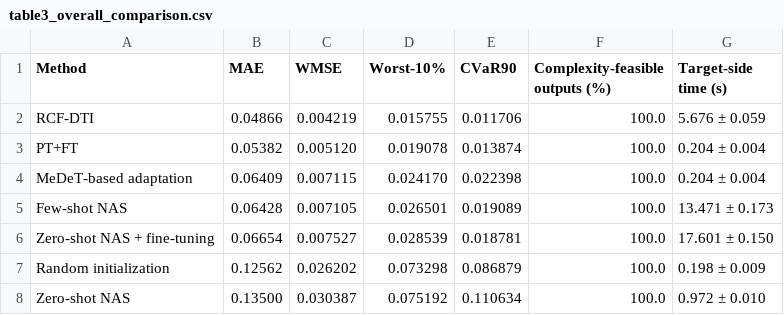
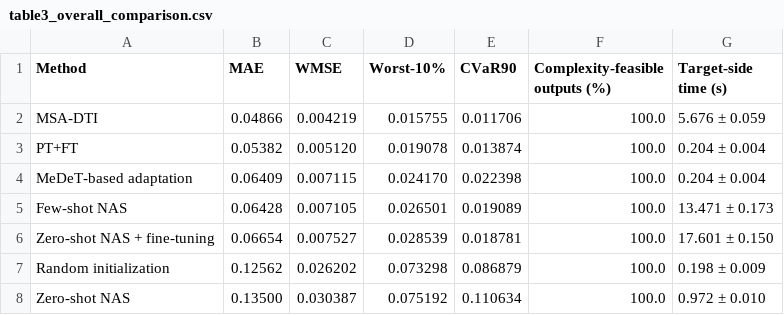
Before and after one commit to w924871681/paper-code-DT-Twin, a CSV file: results/figure_data/table3_overall_comparison.csv, drawn as a sheet.

```diff
--- a/results/figure_data/table3_overall_comparison.csv
+++ b/results/figure_data/table3_overall_comparison.csv
@@ -1,3 +1,3 @@
 Method,MAE,WMSE,Worst-10%,CVaR90,Complexity-feasible outputs (%),Target-side time (s)
-RCF-DTI,0.04866,0.004219,0.015755,0.011706,100.0,5.676 ± 0.059
+MSA-DTI,0.04866,0.004219,0.015755,0.011706,100.0,5.676 ± 0.059
 PT+FT,0.05382,0.005120,0.019078,0.013874,100.0,0.204 ± 0.004
```
Also changed, not shown: results/figure_data/fig10_deployment_tradeoff_data.csv, results/figure_data/table2_baseline_fairness.csv, 38 other files.
